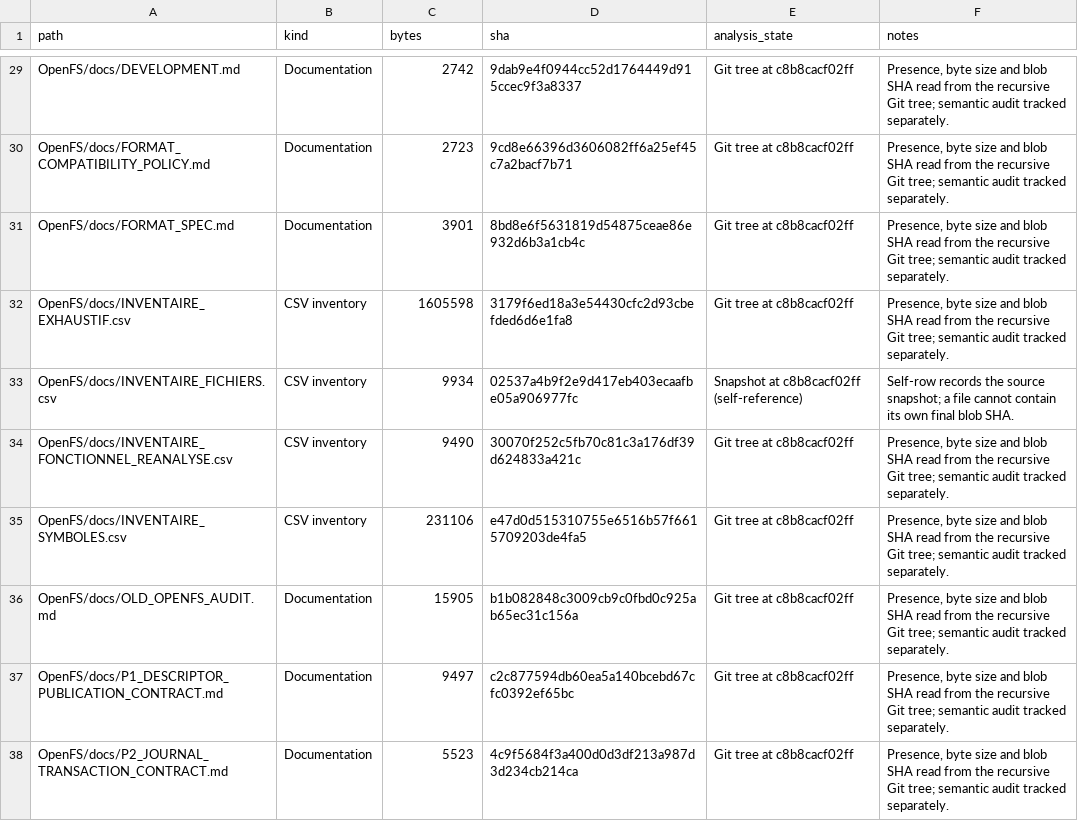
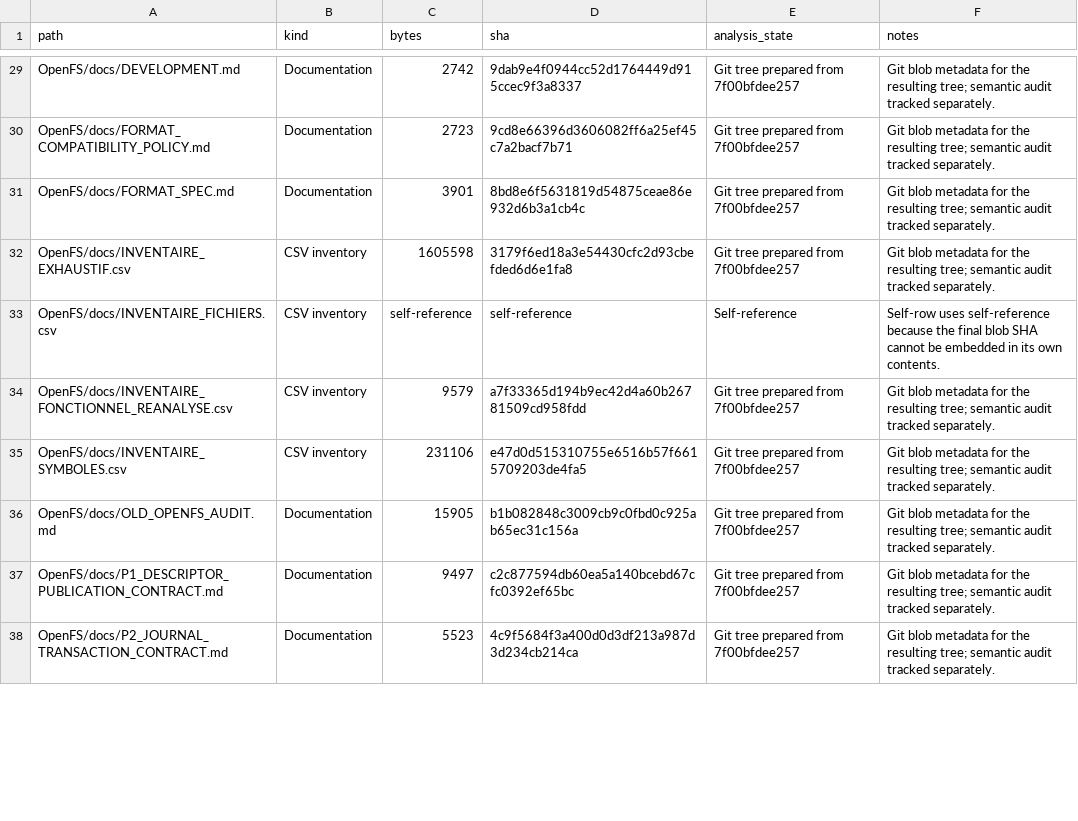
Before and after one commit to Likounsee/OpenFS, a CSV file: OpenFS/docs/INVENTAIRE_FICHIERS.csv, drawn as a sheet; only a part is shown, gaps mark what is left out; the diff covers the shown part only.

```diff
--- a/OpenFS/docs/INVENTAIRE_FICHIERS.csv
+++ b/OpenFS/docs/INVENTAIRE_FICHIERS.csv
@@ -29,10 +29,10 @@
-"OpenFS/docs/DEVELOPMENT.md","Documentation","2742","9dab9e4f0944cc52d1764449d915ccec9f3a8337","Git tree at c8b8cacf02ff","Presence, byte size and blob SHA read from the recursive Git tree; semantic audit tracked separately."
-"OpenFS/docs/FORMAT_COMPATIBILITY_POLICY.md","Documentation","2723","9cd8e66396d3606082ff6a25ef45c7a2bacf7b71","Git tree at c8b8cacf02ff","Presence, byte size and blob SHA read from the recursive Git tree; semantic audit tracked separately."
-"OpenFS/docs/FORMAT_SPEC.md","Documentation","3901","8bd8e6f5631819d54875ceae86e932d6b3a1cb4c","Git tree at c8b8cacf02ff","Presence, byte size and blob SHA read from the recursive Git tree; semantic audit tracked separately."
-"OpenFS/docs/INVENTAIRE_EXHAUSTIF.csv","CSV inventory","1605598","3179f6ed18a3e54430cfc2d93cbefded6d6e1fa8","Git tree at c8b8cacf02ff","Presence, byte size and blob SHA read from the recursive Git tree; semantic audit tracked separately."
-"OpenFS/docs/INVENTAIRE_FICHIERS.csv","CSV inventory","9934","02537a4b9f2e9d417eb403ecaafbe05a906977fc","Snapshot at c8b8cacf02ff (self-reference)","Self-row records the source snapshot; a file cannot contain its own final blob SHA."
-"OpenFS/docs/INVENTAIRE_FONCTIONNEL_REANALYSE.csv","CSV inventory","9490","30070f252c5fb70c81c3a176df39d624833a421c","Git tree at c8b8cacf02ff","Presence, byte size and blob SHA read from the recursive Git tree; semantic audit tracked separately."
-"OpenFS/docs/INVENTAIRE_SYMBOLES.csv","CSV inventory","231106","e47d0d515310755e6516b57f6615709203de4fa5","Git tree at c8b8cacf02ff","Presence, byte size and blob SHA read from the recursive Git tree; semantic audit tracked separately."
-"OpenFS/docs/OLD_OPENFS_AUDIT.md","Documentation","15905","b1b082848c3009cb9c0fbd0c925ab65ec31c156a","Git tree at c8b8cacf02ff","Presence, byte size and blob SHA read from the recursive Git tree; semantic audit tracked separately."
-"OpenFS/docs/P1_DESCRIPTOR_PUBLICATION_CONTRACT.md","Documentation","9497","c2c877594db60ea5a140bcebd67cfc0392ef65bc","Git tree at c8b8cacf02ff","Presence, byte size and blob SHA read from the recursive Git tree; semantic audit tracked separately."
-"OpenFS/docs/P2_JOURNAL_TRANSACTION_CONTRACT.md","Documentation","5523","4c9f5684f3a400d0d3df213a987d3d234cb214ca","Git tree at c8b8cacf02ff","Presence, byte size and blob SHA read from the recursive Git tree; semantic audit tracked separately."
+"OpenFS/docs/DEVELOPMENT.md","Documentation","2742","9dab9e4f0944cc52d1764449d915ccec9f3a8337","Git tree prepared from 7f00bfdee257","Git blob metadata for the resulting tree; semantic audit tracked separately."
+"OpenFS/docs/FORMAT_COMPATIBILITY_POLICY.md","Documentation","2723","9cd8e66396d3606082ff6a25ef45c7a2bacf7b71","Git tree prepared from 7f00bfdee257","Git blob metadata for the resulting tree; semantic audit tracked separately."
+"OpenFS/docs/FORMAT_SPEC.md","Documentation","3901","8bd8e6f5631819d54875ceae86e932d6b3a1cb4c","Git tree prepared from 7f00bfdee257","Git blob metadata for the resulting tree; semantic audit tracked separately."
+"OpenFS/docs/INVENTAIRE_EXHAUSTIF.csv","CSV inventory","1605598","3179f6ed18a3e54430cfc2d93cbefded6d6e1fa8","Git tree prepared from 7f00bfdee257","Git blob metadata for the resulting tree; semantic audit tracked separately."
+"OpenFS/docs/INVENTAIRE_FICHIERS.csv","CSV inventory","self-reference","self-reference","Self-reference","Self-row uses self-reference because the final blob SHA cannot be embedded in its own contents."
+"OpenFS/docs/INVENTAIRE_FONCTIONNEL_REANALYSE.csv","CSV inventory","9579","a7f33365d194b9ec42d4a60b26781509cd958fdd","Git tree prepared from 7f00bfdee257","Git blob metadata for the resulting tree; semantic audit tracked separately."
+"OpenFS/docs/INVENTAIRE_SYMBOLES.csv","CSV inventory","231106","e47d0d515310755e6516b57f6615709203de4fa5","Git tree prepared from 7f00bfdee257","Git blob metadata for the resulting tree; semantic audit tracked separately."
+"OpenFS/docs/OLD_OPENFS_AUDIT.md","Documentation","15905","b1b082848c3009cb9c0fbd0c925ab65ec31c156a","Git tree prepared from 7f00bfdee257","Git blob metadata for the resulting tree; semantic audit tracked separately."
+"OpenFS/docs/P1_DESCRIPTOR_PUBLICATION_CONTRACT.md","Documentation","9497","c2c877594db60ea5a140bcebd67cfc0392ef65bc","Git tree prepared from 7f00bfdee257","Git blob metadata for the resulting tree; semantic audit tracked separately."
+"OpenFS/docs/P2_JOURNAL_TRANSACTION_CONTRACT.md","Documentation","5523","4c9f5684f3a400d0d3df213a987d3d234cb214ca","Git tree prepared from 7f00bfdee257","Git blob metadata for the resulting tree; semantic audit tracked separately."
```
Also changed, not shown: 86 edited cells elsewhere in this file, 3 other files.
